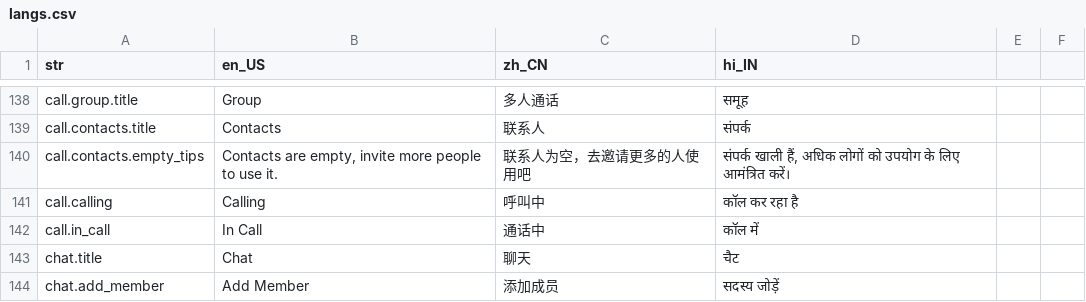
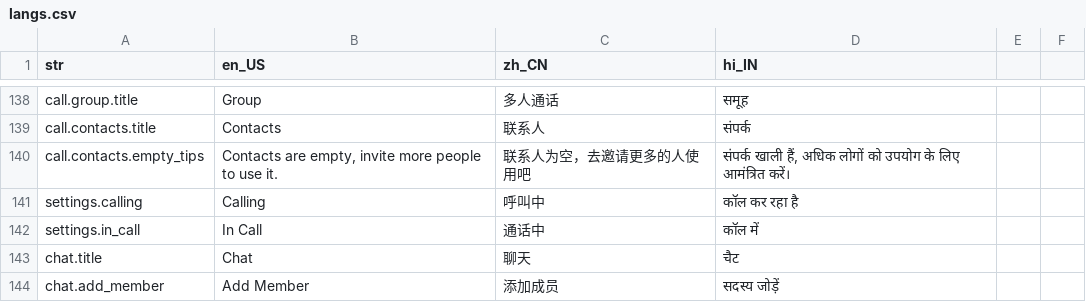
Before and after one commit to yoer/zego_uikits_flutter, a CSV file: assets/csv/langs.csv, drawn as a sheet; only a part is shown, gaps mark what is left out.

```diff
--- a/assets/csv/langs.csv
+++ b/assets/csv/langs.csv
@@ -140,4 +140,4 @@ call.contacts.title,"Contacts",联系人,संपर्क
 call.contacts.empty_tips,"Contacts are empty, invite more people to use it.","联系人为空，去邀请更多的人使用吧","संपर्क खाली हैं, अधिक लोगों को उपयोग के लिए आमंत्रित करें।"
-call.calling,Calling,呼叫中,कॉल कर रहा है
-call.in_call,In Call,通话中,कॉल में
+settings.calling,Calling,呼叫中,कॉल कर रहा है
+settings.in_call,In Call,通话中,कॉल में
 chat.title,"Chat",聊天,"चैट"
```
Also changed, not shown: 5 other files.
